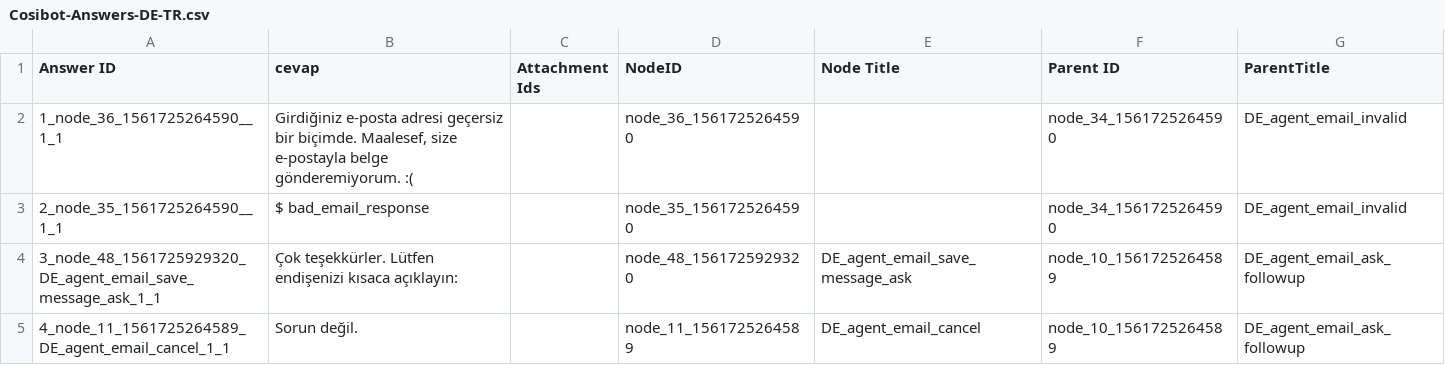
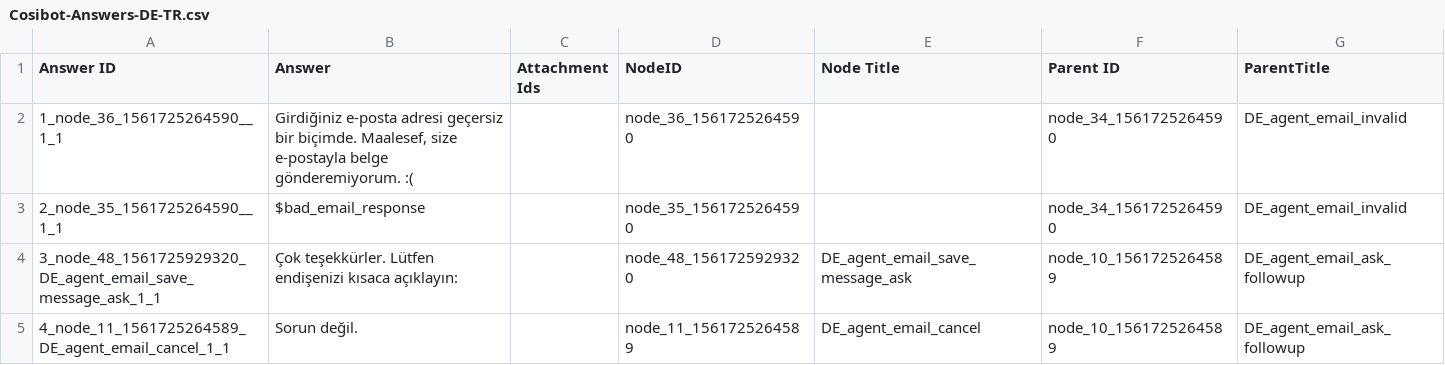
Before and after one commit to cosibot/cosibot-germany-turkish, a CSV file: data/Cosibot-Answers-DE-TR.csv, drawn as a sheet; only a part is shown; the diff covers the shown part only.

```diff
--- a/data/Cosibot-Answers-DE-TR.csv
+++ b/data/Cosibot-Answers-DE-TR.csv
@@ -1,4 +1,4 @@
-Answer ID,cevap,Attachment Ids,NodeID,Node Title,Parent ID,ParentTitle
+Answer ID,Answer,Attachment Ids,NodeID,Node Title,Parent ID,ParentTitle
 1_node_36_1561725264590__1_1,"Girdiğiniz e-posta adresi geçersiz bir biçimde. Maalesef, size e-postayla belge gönderemiyorum. :(",,node_36_1561725264590,,node_34_1561725264590,DE_agent_email_invalid
-2_node_35_1561725264590__1_1,$ bad_email_response,,node_35_1561725264590,,node_34_1561725264590,DE_agent_email_invalid
+2_node_35_1561725264590__1_1,$bad_email_response,,node_35_1561725264590,,node_34_1561725264590,DE_agent_email_invalid
 3_node_48_1561725929320_DE_agent_email_save_message_ask_1_1,Çok teşekkürler. Lütfen endişenizi kısaca açıklayın:,,node_48_1561725929320,DE_agent_email_save_message_ask,node_10_1561725264589,DE_agent_email_ask_followup
```
Also changed, not shown: 18 edited cells elsewhere in this file, 2 other files.
